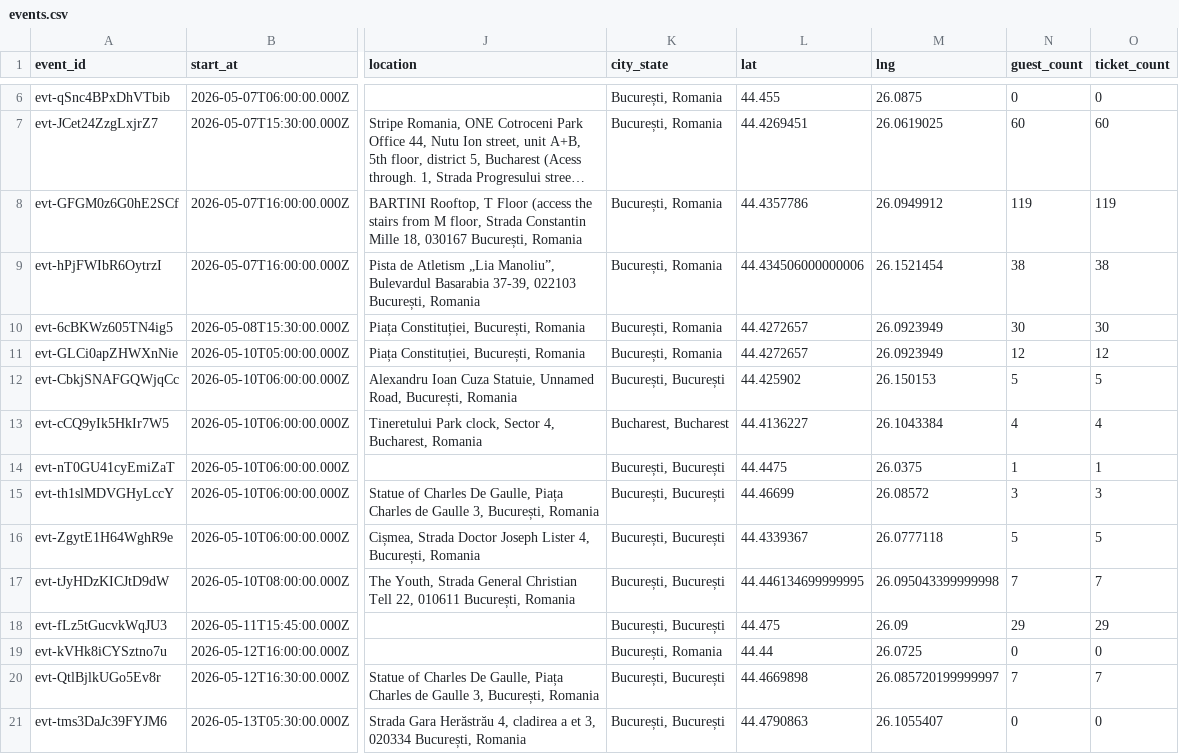
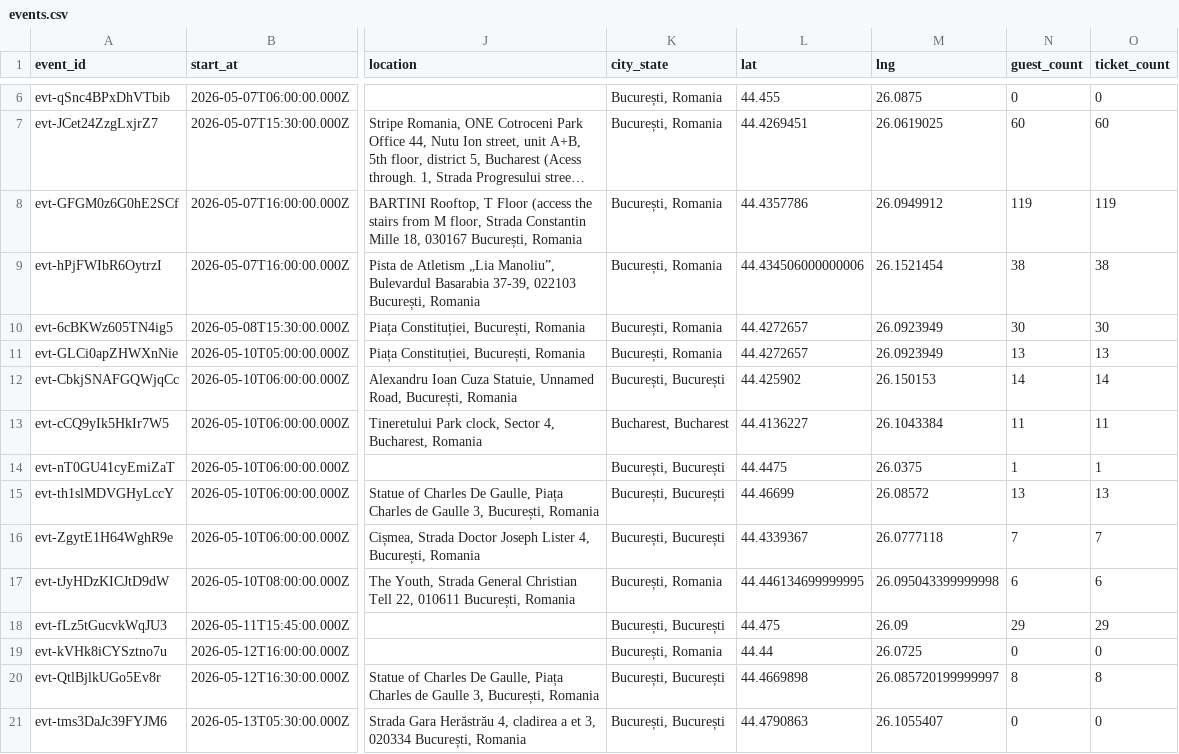
Before and after one commit to FlorinPopaCodes/bucharest-meetup-tracker, a CSV file: data/events.csv, drawn as a sheet; only a part is shown, gaps mark what is left out; long unchanged cells end in …; the diff covers the shown part only; the diff names each change by its address in the sheet, - before the commit and + after, or states it on an @@ line.

```diff
--- a/data/events.csv
+++ b/data/events.csv
-N11 (guest_count): 12
+N11 (guest_count): 13
-O11 (ticket_count): 12
+O11 (ticket_count): 13
-N12 (guest_count): 5
+N12 (guest_count): 14
-O12 (ticket_count): 5
+O12 (ticket_count): 14
-N13 (guest_count): 4
+N13 (guest_count): 11
-O13 (ticket_count): 4
+O13 (ticket_count): 11
-N15 (guest_count): 3
+N15 (guest_count): 13
-O15 (ticket_count): 3
+O15 (ticket_count): 13
-N16 (guest_count): 5
+N16 (guest_count): 7
-O16 (ticket_count): 5
+O16 (ticket_count): 7
-K17 (city_state): București, București
+K17 (city_state): București, Romania
-N17 (guest_count): 7
+N17 (guest_count): 6
-O17 (ticket_count): 7
+O17 (ticket_count): 6
-N20 (guest_count): 7
+N20 (guest_count): 8
-O20 (ticket_count): 7
+O20 (ticket_count): 8
```
Also changed, not shown: 10 edited cells elsewhere in this file, 4 other files.
